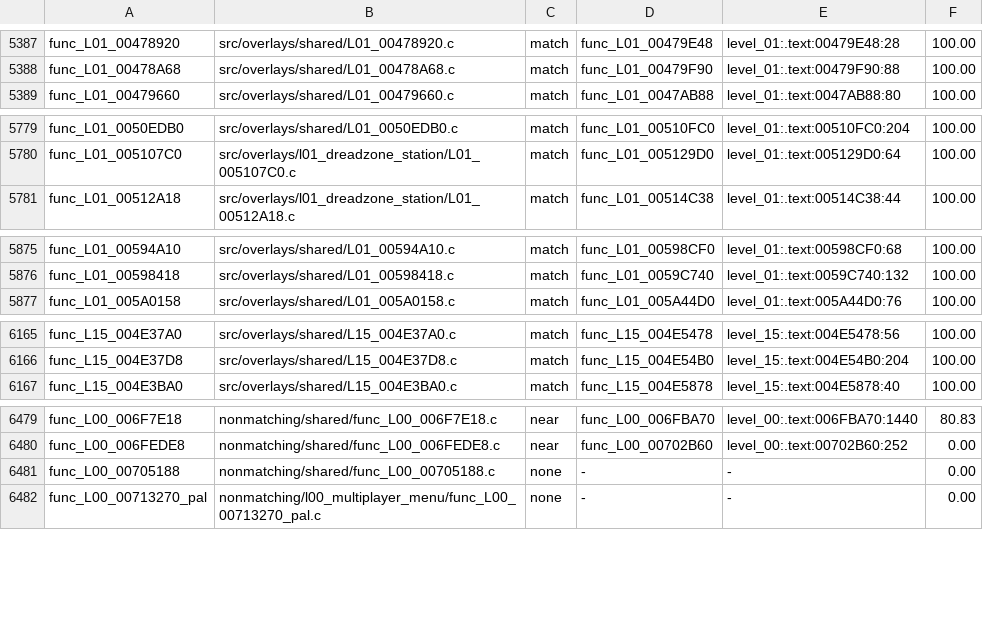
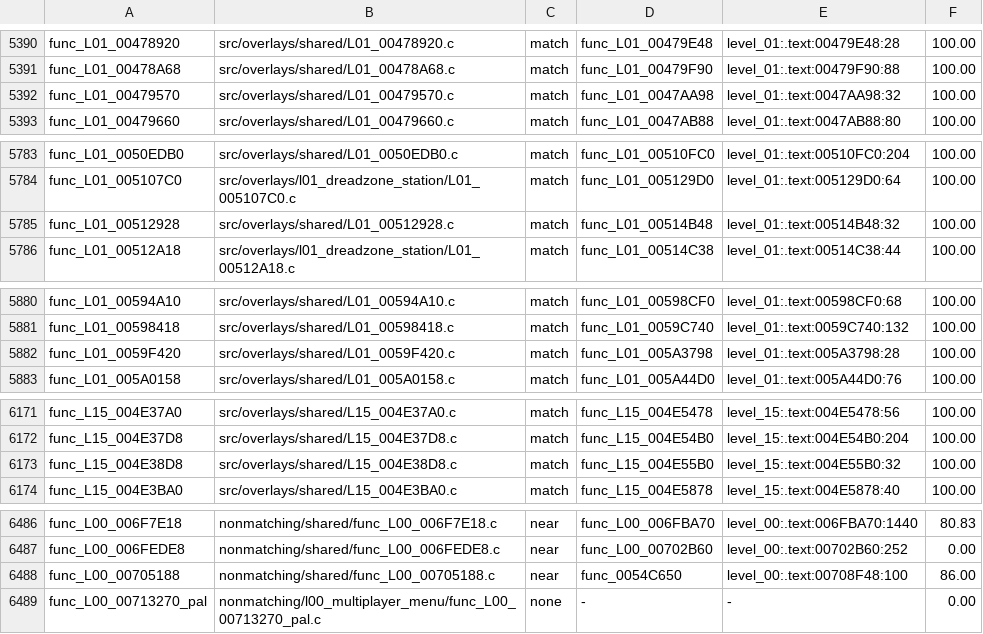
Before and after one commit to OpenRAC/rac4-decomp, a TSV file: config/pal/map.tsv, drawn as a sheet; only a part is shown, gaps mark what is left out; the diff covers the shown part only.

```diff
--- a/config/pal/map.tsv
+++ b/config/pal/map.tsv
@@ -5388,2 +5391,3 @@ func_L01_00478920	src/overlays/shared/L01_00478920.c	match	func_L01_00479E48	lev
 func_L01_00478A68	src/overlays/shared/L01_00478A68.c	match	func_L01_00479F90	level_01:.text:00479F90:88	100.00
+func_L01_00479570	src/overlays/shared/L01_00479570.c	match	func_L01_0047AA98	level_01:.text:0047AA98:32	100.00
 func_L01_00479660	src/overlays/shared/L01_00479660.c	match	func_L01_0047AB88	level_01:.text:0047AB88:80	100.00
@@ -5780,2 +5784,3 @@ func_L01_0050EDB0	src/overlays/shared/L01_0050EDB0.c	match	func_L01_00510FC0	lev
 func_L01_005107C0	src/overlays/l01_dreadzone_station/L01_005107C0.c	match	func_L01_005129D0	level_01:.text:005129D0:64	100.00
+func_L01_00512928	src/overlays/shared/L01_00512928.c	match	func_L01_00514B48	level_01:.text:00514B48:32	100.00
 func_L01_00512A18	src/overlays/l01_dreadzone_station/L01_00512A18.c	match	func_L01_00514C38	level_01:.text:00514C38:44	100.00
@@ -5876,2 +5881,3 @@ func_L01_00594A10	src/overlays/shared/L01_00594A10.c	match	func_L01_00598CF0	lev
 func_L01_00598418	src/overlays/shared/L01_00598418.c	match	func_L01_0059C740	level_01:.text:0059C740:132	100.00
+func_L01_0059F420	src/overlays/shared/L01_0059F420.c	match	func_L01_005A3798	level_01:.text:005A3798:28	100.00
 func_L01_005A0158	src/overlays/shared/L01_005A0158.c	match	func_L01_005A44D0	level_01:.text:005A44D0:76	100.00
@@ -6166,2 +6172,3 @@ func_L15_004E37A0	src/overlays/shared/L15_004E37A0.c	match	func_L15_004E5478	lev
 func_L15_004E37D8	src/overlays/shared/L15_004E37D8.c	match	func_L15_004E54B0	level_15:.text:004E54B0:204	100.00
+func_L15_004E38D8	src/overlays/shared/L15_004E38D8.c	match	func_L15_004E55B0	level_15:.text:004E55B0:32	100.00
 func_L15_004E3BA0	src/overlays/shared/L15_004E3BA0.c	match	func_L15_004E5878	level_15:.text:004E5878:40	100.00
@@ -6480,3 +6487,3 @@ func_L00_006F7E18	nonmatching/shared/func_L00_006F7E18.c	near	func_L00_006FBA70
 func_L00_006FEDE8	nonmatching/shared/func_L00_006FEDE8.c	near	func_L00_00702B60	level_00:.text:00702B60:252	0.00
-func_L00_00705188	nonmatching/shared/func_L00_00705188.c	none	-	-	0.00
+func_L00_00705188	nonmatching/shared/func_L00_00705188.c	near	func_0054C650	level_00:.text:00708F48:100	86.00
 func_L00_00713270_pal	nonmatching/l00_multiplayer_menu/func_L00_00713270_pal.c	none	-	-	0.00
```
Also changed, not shown: 3 added rows and 27 edited cells elsewhere in this file, config/us/map.tsv, 11 other files.
